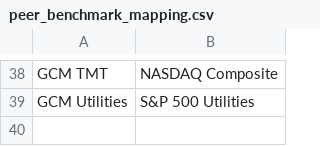
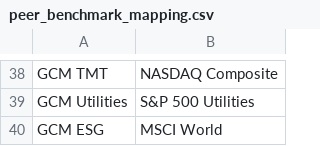
Before and after one commit to msmall-gcmlp/Gcm.InvestmentsReporting, a CSV file: AzureFunctions/Reports/reports/peer_rankings/peer_benchmark_mapping.csv, drawn as a sheet; only a part is shown, gaps mark what is left out; the diff names each change by its address in the sheet, - before the commit and + after, or states it on an @@ line.

Commit message:
added ESG peer group to performance screener batch

```diff
--- a/AzureFunctions/Reports/reports/peer_rankings/peer_benchmark_mapping.csv
+++ b/AzureFunctions/Reports/reports/peer_rankings/peer_benchmark_mapping.csv
+row 40: GCM ESG | MSCI World
```
Also changed, not shown: 1 other file.
